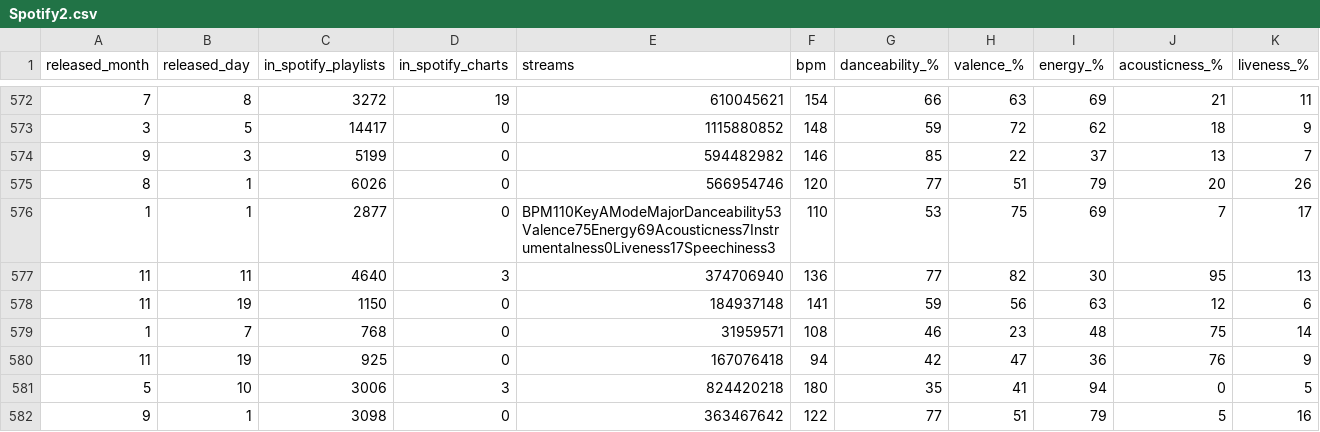
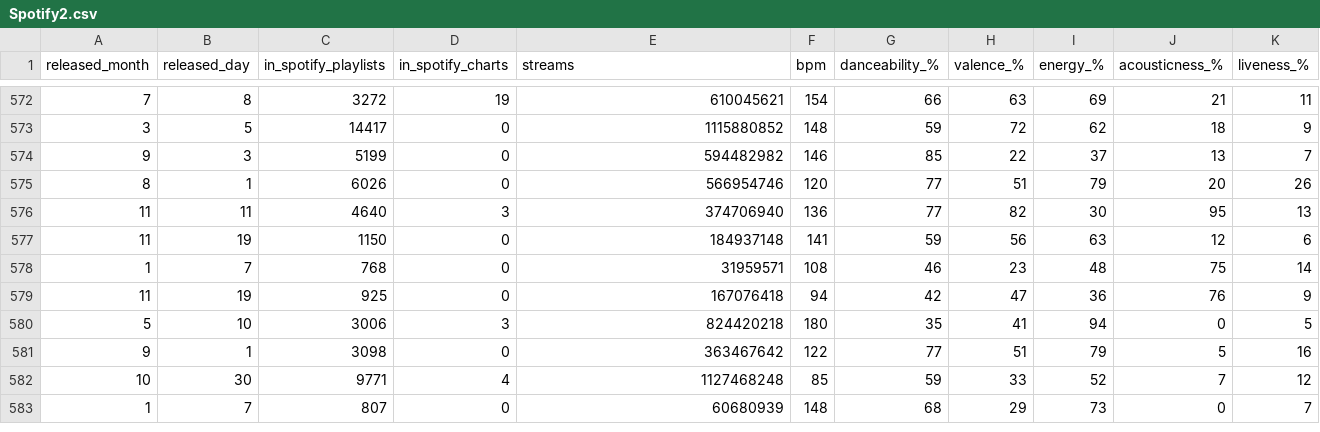
Before and after one commit to Satte003/inteligencia-artificial, a CSV file: Spotify2.csv, drawn as a sheet; only a part is shown, gaps mark what is left out; the shorter side is filled out with more unchanged rows.

Commit message:
Modificado el dataset y hecho el tipo visor

```diff
--- a/Spotify2.csv
+++ b/Spotify2.csv
@@ -575,3 +575,2 @@ released_month,released_day,in_spotify_playlists,in_spotify_charts,streams,bpm,d
 8,1,6026,0,566954746,120,77,51,79,20,26
-1,1,2877,0,BPM110KeyAModeMajorDanceability53Valence75Energy69Acousticness7Instrumentalness0Liveness17Speechiness3,110,53,75,69,7,17
 11,11,4640,3,374706940,136,77,82,30,95,13
```
Also changed, not shown: Spotify.csv, 10 other files.
